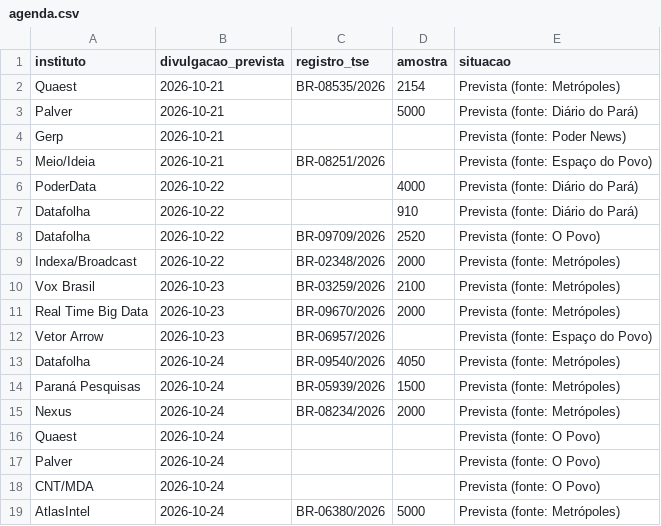
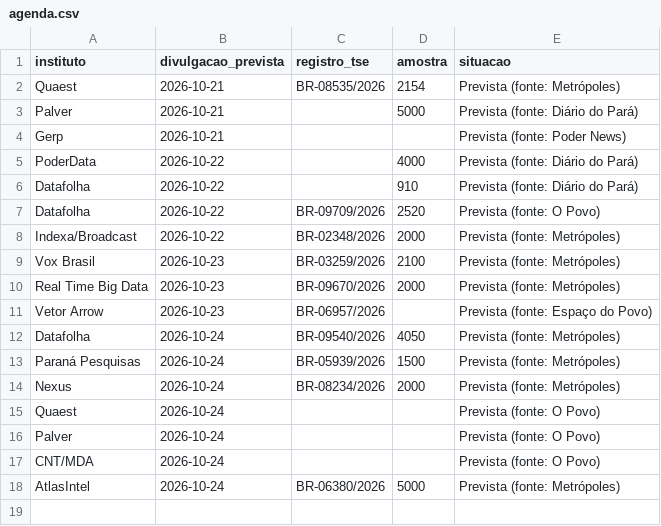
Before and after one commit to fredvilaronga-star/pesquisa2turno, a CSV file: agenda.csv, drawn as a sheet; the diff names each change by its address in the sheet, - before the commit and + after, or states it on an @@ line.

```diff
--- a/agenda.csv
+++ b/agenda.csv
-row 5: Meio/Ideia | 2026-10-21 | BR-08251/2026 |  | Prevista (fonte: Espaço do Povo)
```
Also changed, not shown: iris.csv, pesquisas.csv, 1 other file.
